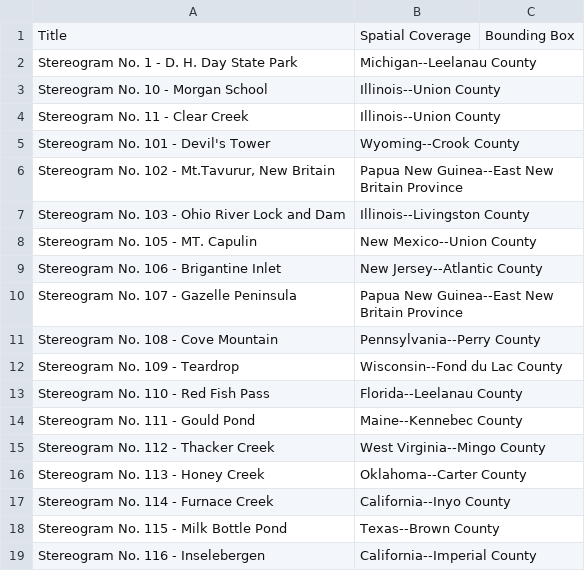
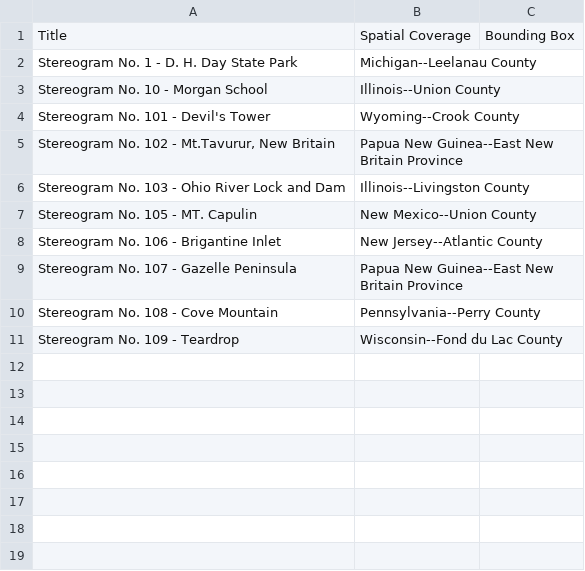
Before and after one commit to geobtaa/harvesting-guide, a CSV file: tutorials/T-08_bboxes-from-osm/place-names_input.csv, drawn as a sheet; the diff names each change by its address in the sheet, - before the commit and + after, or states it on an @@ line.

```diff
--- a/tutorials/T-08_bboxes-from-osm/place-names_input.csv
+++ b/tutorials/T-08_bboxes-from-osm/place-names_input.csv
-row 4: Stereogram No. 11 - Clear Creek | Illinois--Union County
-row 13: Stereogram No. 110 - Red Fish Pass | Florida--Leelanau County
-row 14: Stereogram No. 111 - Gould Pond | Maine--Kennebec County
-row 15: Stereogram No. 112 - Thacker Creek | West Virginia--Mingo County
-row 16: Stereogram No. 113 - Honey Creek | Oklahoma--Carter County
-row 17: Stereogram No. 114 - Furnace Creek | California--Inyo County
-row 18: Stereogram No. 115 - Milk Bottle Pond | Texas--Brown County
-row 19: Stereogram No. 116 - Inselebergen | California--Imperial County
```
Also changed, not shown: 1 other file.
